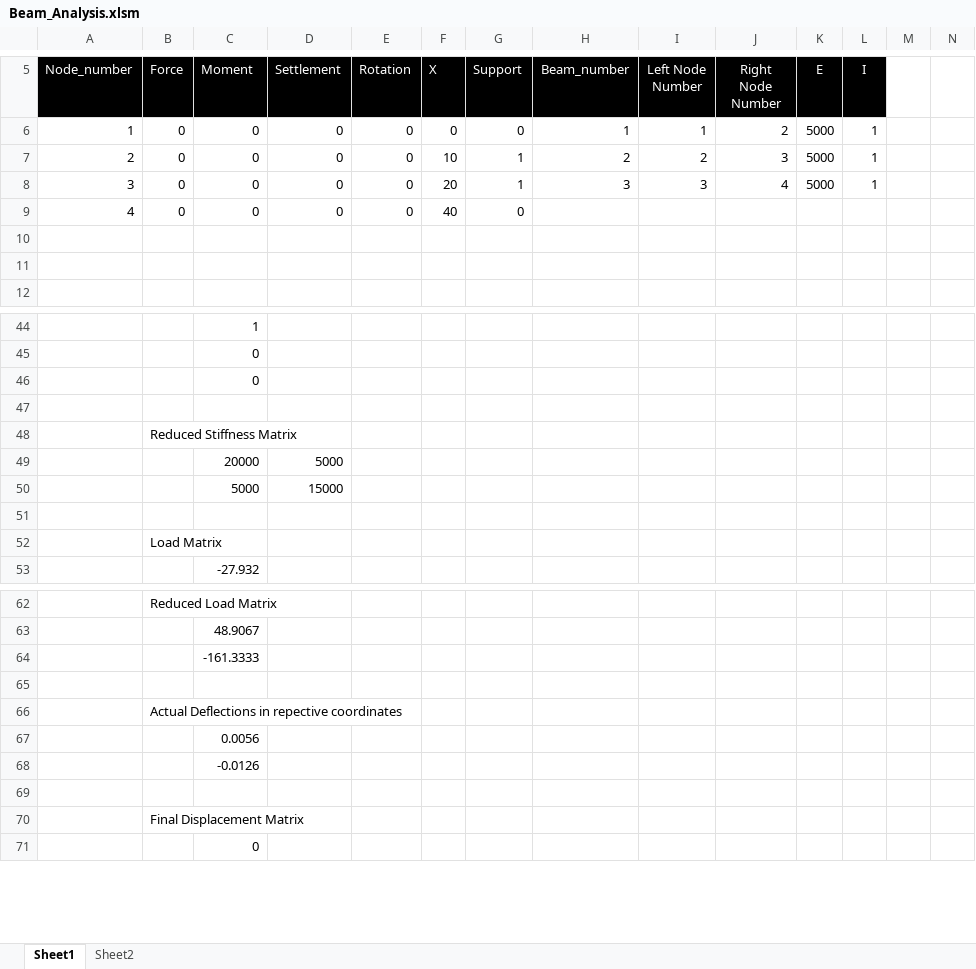
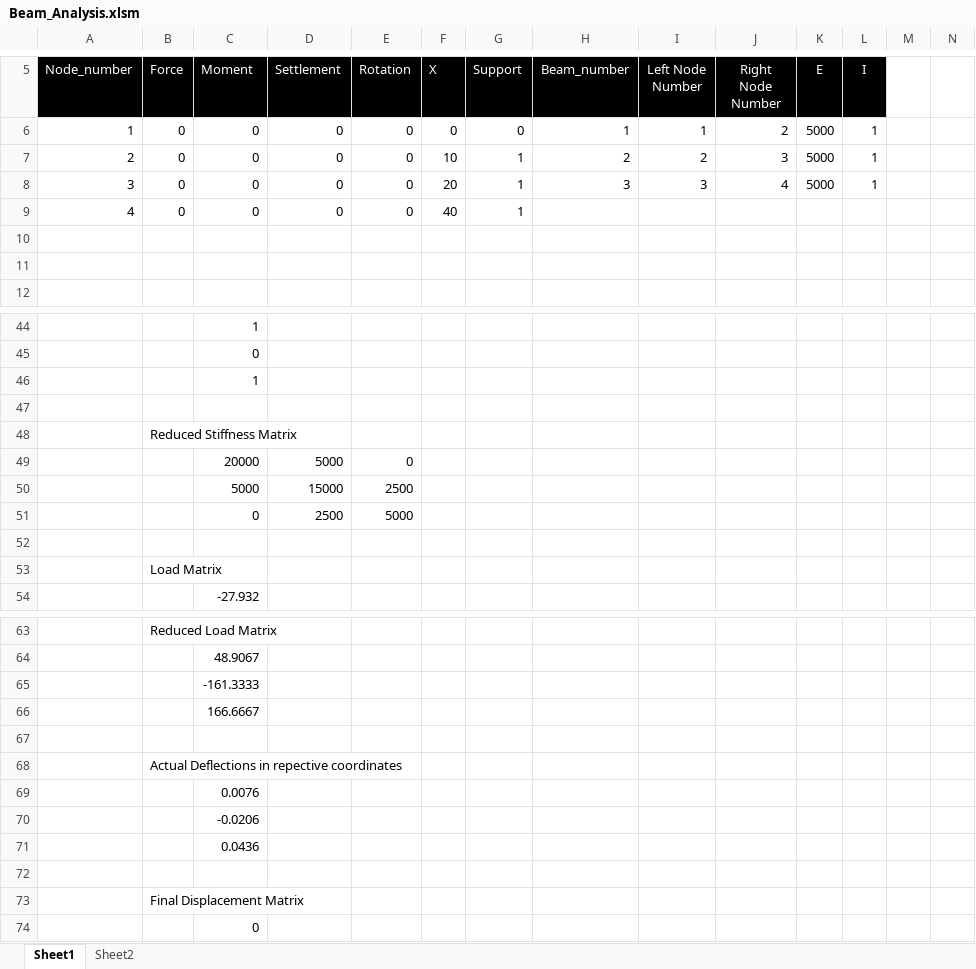
Before and after one commit to ashvinoli/Continuous_Beam_Solver_VBA, an Excel workbook: Beam_Analysis.xlsm, sheet Sheet1, drawn as a sheet; only a part is shown, gaps mark what is left out; values as stored, in another font and other column widths than the file's, no borders; charts and pictures not drawn; removed rows and columns are numbered as before the commit, all else as after; rows hold the shown columns only; the diff covers the shown part only; the diff names each change by its address in the sheet, - before the commit and + after, or states it on an @@ line.

```diff
--- a/Beam_Analysis.xlsm (sheet Sheet1)
+++ b/Beam_Analysis.xlsm (sheet Sheet1)
-G9 (Support): 0
+G9 (Support): 1
-row 46:  |  | 0
+row 46:  |  | 1
-E49 (Rotation): (empty)
+E49 (Rotation): 0
-E50 (Rotation): (empty)
+E50 (Rotation): 2500
+row 51:  |  | 0 | 2500 | 5000
+row 66:  |  | 166.6667
-C69 (Moment): 0.0056
+C69 (Moment): 0.0076
-C70 (Moment): -0.0126
+C70 (Moment): -0.0206
+row 71:  |  | 0.0436
```
Also changed, not shown: 15 edited cells elsewhere in this sheet, charts or pictures.
